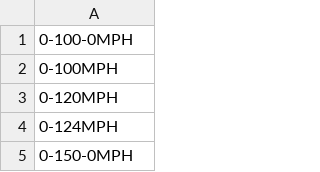
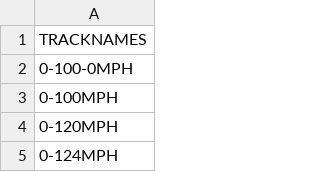
Before and after one commit to JorenVdG00/Top_drives_bot, a CSV file: track_names.csv, drawn as a sheet; only a part is shown; the shorter side is filled out with more unchanged rows.

```diff
--- a/track_names.csv
+++ b/track_names.csv
@@ -1 +1,2 @@
+TRACKNAMES
 0-100-0MPH
```
Also changed, not shown: 23 other files.
